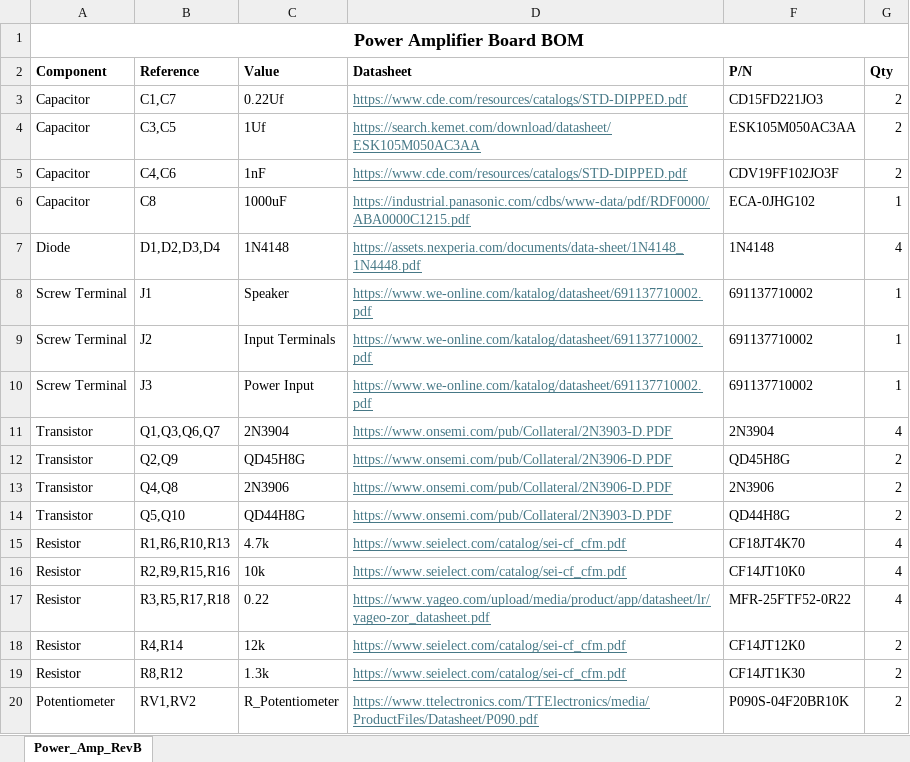
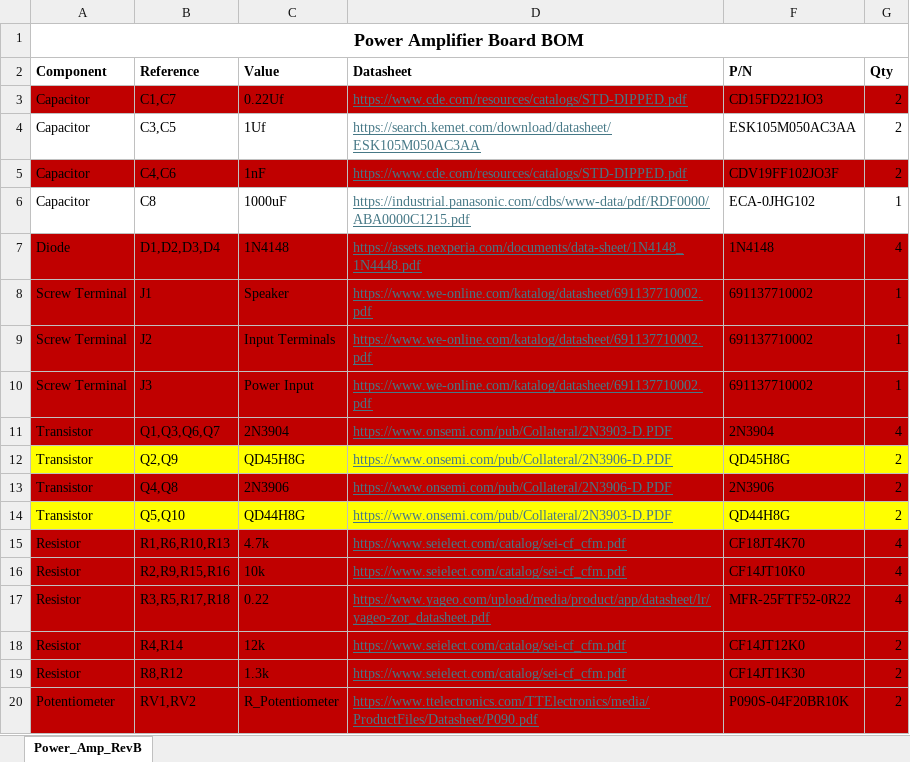
Before and after one commit to Antonio-Balestrino/Bluetooth-Speaker-Senior-Design, an Excel workbook: docs/Kicad Files/Amplifier/Power_Amp_RevB/BOM/Power_Amp_RevB.xlsx, sheet Power_Amp_RevB, drawn as a sheet; values as stored, in another font and other column widths than the file's, no borders; the diff names each change by its address in the sheet, - before the commit and + after, or states it on an @@ line.

Commit message:
soldering update

```diff
--- a/docs/Kicad Files/Amplifier/Power_Amp_RevB/BOM/Power_Amp_RevB.xlsx (sheet Power_Amp_RevB)
+++ b/docs/Kicad Files/Amplifier/Power_Amp_RevB/BOM/Power_Amp_RevB.xlsx (sheet Power_Amp_RevB)
-A3:D3 fill: none
+A3:D3 fill: #C00000
-F3:G3 fill: none
+F3:G3 fill: #C00000
-A5:D5 fill: none
+A5:D5 fill: #C00000
-F5:G5 fill: none
+F5:G5 fill: #C00000
-A7:D11 fill: none
+A7:D11 fill: #C00000
-F7:G11 fill: none
+F7:G11 fill: #C00000
-A12:D12 fill: none
+A12:D12 fill: #FFFF00
-F12:G12 fill: none
+F12:G12 fill: #FFFF00
-A13:D13 fill: none
+A13:D13 fill: #C00000
-F13:G13 fill: none
+F13:G13 fill: #C00000
-A14:D14 fill: none
+A14:D14 fill: #FFFF00
-F14:G14 fill: none
+F14:G14 fill: #FFFF00
-A15:D20 fill: none
+A15:D20 fill: #C00000
-F15:G20 fill: none
+F15:G20 fill: #C00000
```
